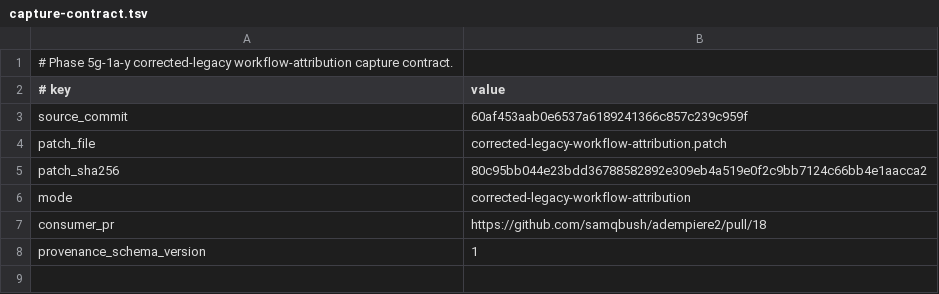
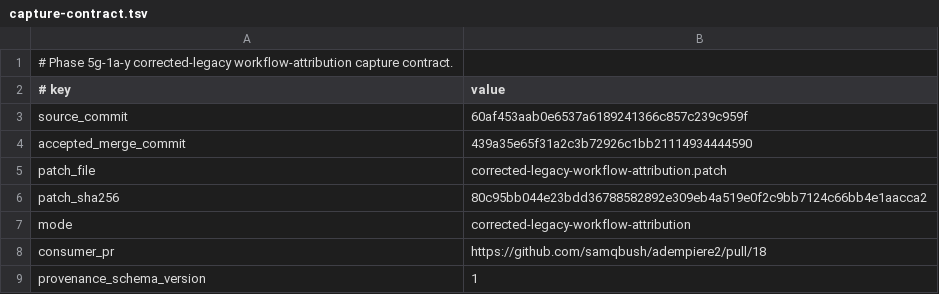
Before and after one commit to samqbush/adempiere2, a TSV file: contracts/phase5g1ay-workflow-attribution-v1/capture-contract.tsv, drawn as a sheet; the diff names each change by its address in the sheet, - before the commit and + after, or states it on an @@ line.

```diff
--- a/contracts/phase5g1ay-workflow-attribution-v1/capture-contract.tsv
+++ b/contracts/phase5g1ay-workflow-attribution-v1/capture-contract.tsv
+row 4: accepted_merge_commit | 439a35e65f31a2c3b72926c1bb21114934444590
```
Also changed, not shown: gradle/phase2/jdk-internals.tsv, 29 other files.
